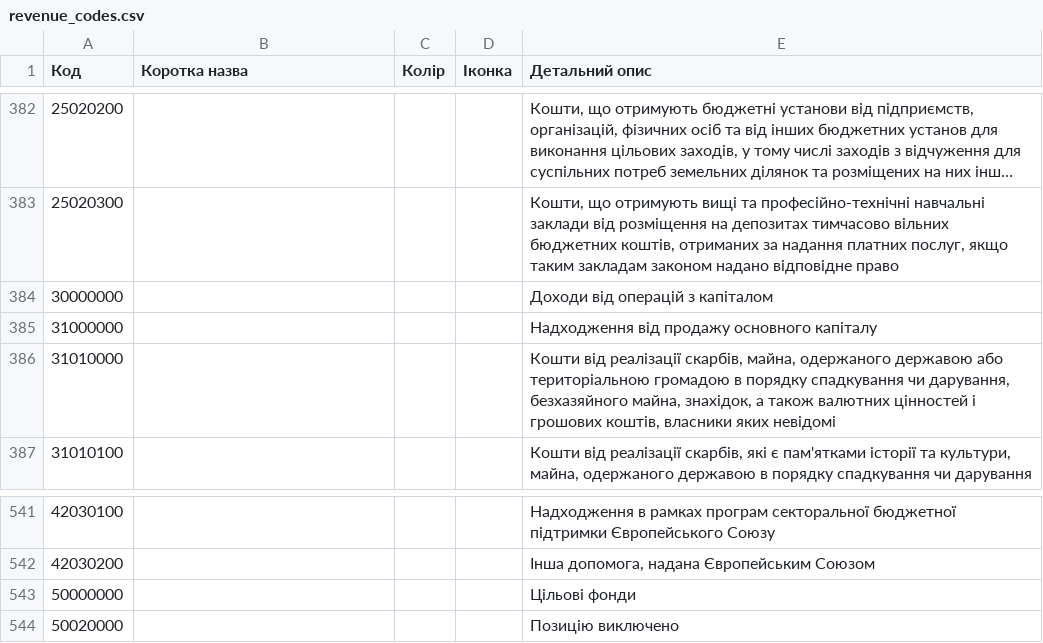
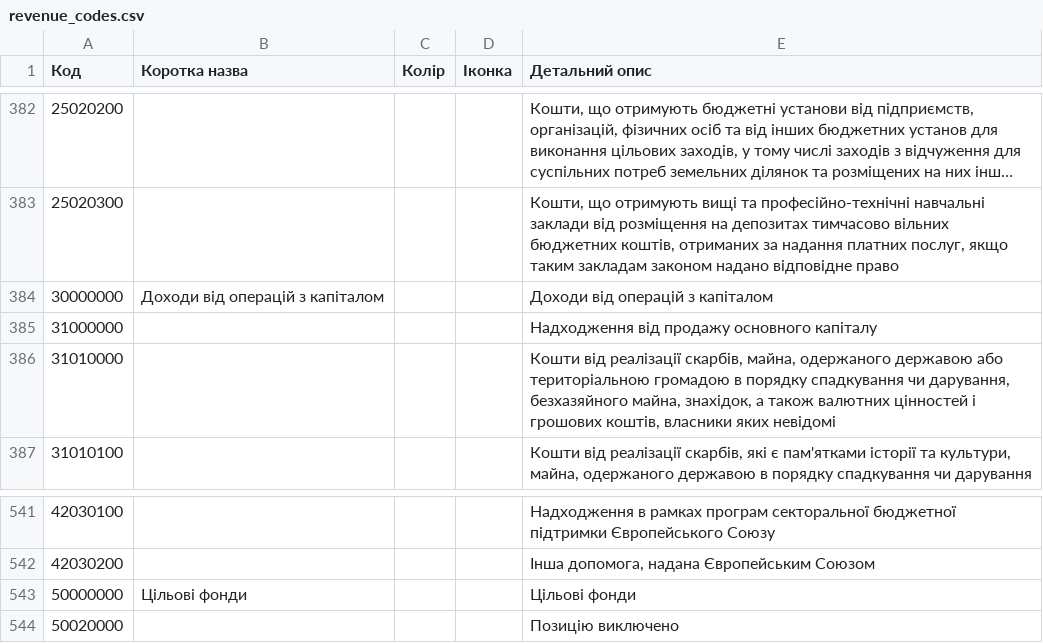
Before and after one commit to kavaleriy/budget, a CSV file: db/revenue_codes.csv, drawn as a sheet; only a part is shown, gaps mark what is left out; long unchanged cells end in ….

Commit message:
sankey: change code to create for the first level data

```diff
--- a/db/revenue_codes.csv
+++ b/db/revenue_codes.csv
@@ -383,3 +383,3 @@
 25020300;;;;Кошти, що отримують вищі та професійно-технічні навчальні заклади від розміщення на депозитах тимчасово вільних бюджетних коштів, отриманих за надання платних послуг, якщо таким закладам законом надано відповідне право 
-30000000;;;;Доходи від операцій з капіталом  
+30000000;Доходи від операцій з капіталом;;;Доходи від операцій з капіталом  
 31000000;;;;Надходження від продажу основного капіталу  
@@ -542,3 +542,3 @@
 42030200;;;;Інша допомога, надана Європейським Союзом  
-50000000;;;;Цільові фонди  
+50000000;Цільові фонди;;;Цільові фонди  
 50020000;;;;Позицію виключено  
```
Also changed, not shown: 3 other files.
